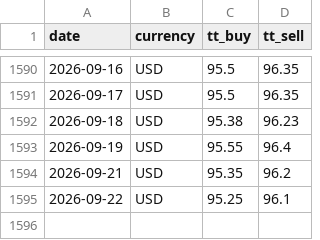
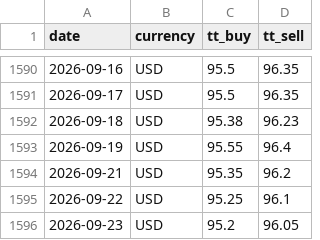
Before and after one commit to c-harsha/sbi-tt, a CSV file: data/usd.csv, drawn as a sheet; only a part is shown, gaps mark what is left out.

```diff
--- a/data/usd.csv
+++ b/data/usd.csv
@@ -1595 +1595,2 @@ date,currency,tt_buy,tt_sell
 2026-09-22,USD,95.25,96.1
+2026-09-23,USD,95.2,96.05
```
Also changed, not shown: data/eur.csv, data/gbp.csv, 1 other file.
